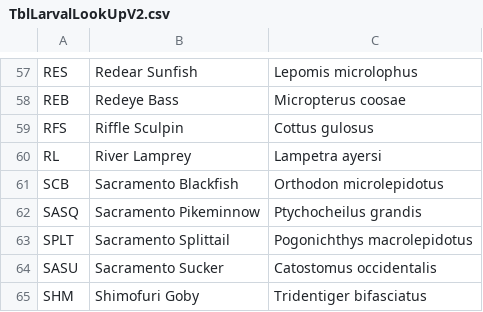
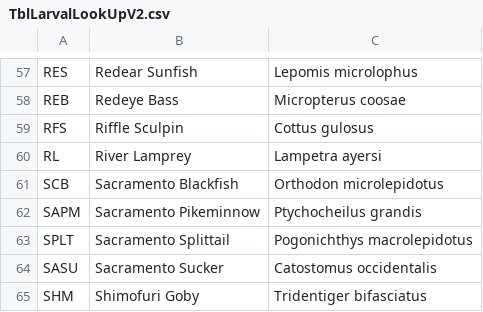
Before and after one commit to lvanceDWR/drift-ichthyo, a CSV file: ichthyo data/TblLarvalLookUpV2.csv, drawn as a sheet; only a part is shown, gaps mark what is left out.

Commit message:
update species code for pikeminnow

```diff
--- a/ichthyo data/TblLarvalLookUpV2.csv
+++ b/ichthyo data/TblLarvalLookUpV2.csv
@@ -61,3 +61,3 @@ RL,River Lamprey,Lampetra ayersi
 SCB,Sacramento Blackfish,Orthodon microlepidotus
-SASQ,Sacramento Pikeminnow,Ptychocheilus grandis
+SAPM,Sacramento Pikeminnow,Ptychocheilus grandis
 SPLT,Sacramento Splittail,Pogonichthys macrolepidotus
```
